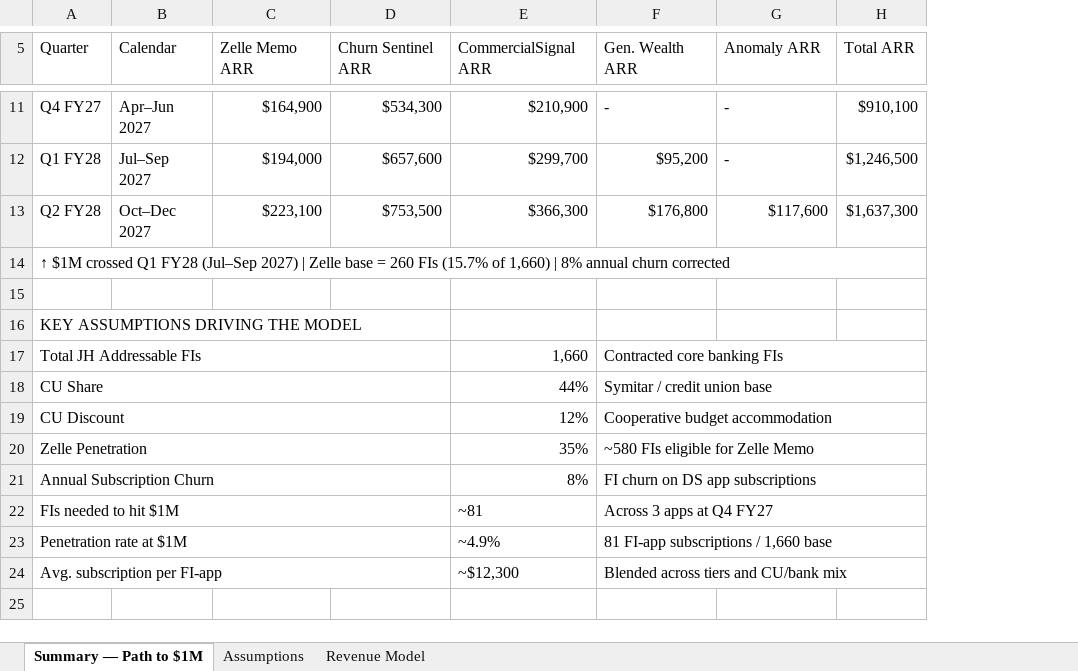
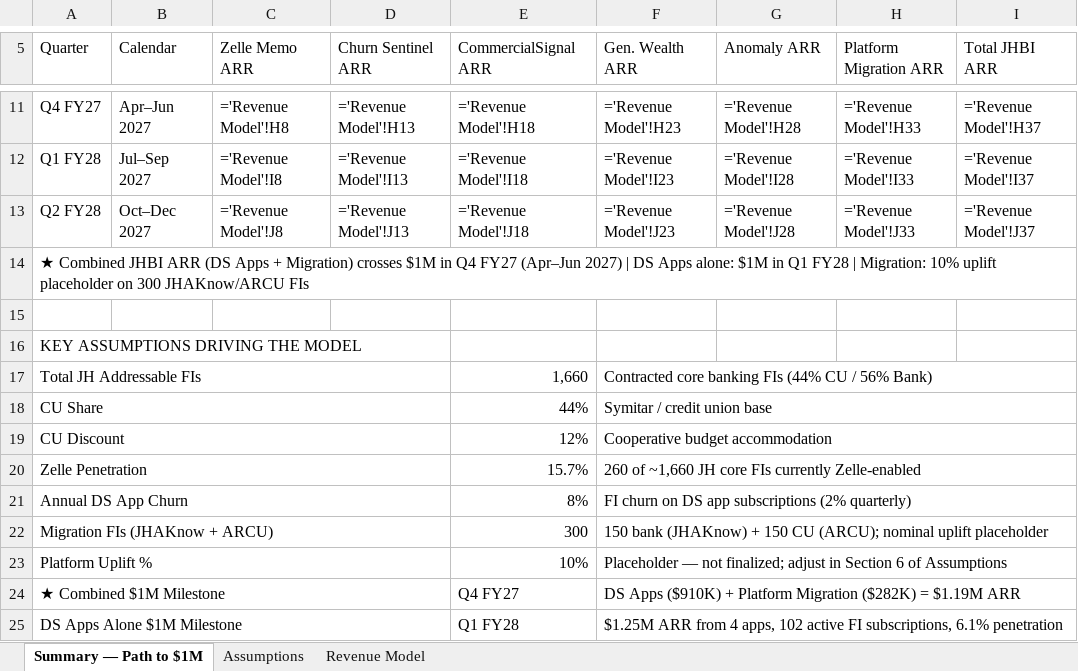
Before and after one commit to MonkeyWrenchGang/jhai_presentations, an Excel workbook: JHBI_Revenue_Model.xlsx, sheet Summary — Path to $1M, drawn as a sheet; only a part is shown, gaps mark what is left out; values as stored, in another font and other column widths than the file's, no cell formats; formulas without a stored value are shown as written; removed rows and columns are numbered as before the commit, all else as after; the diff covers the shown part only; the diff names each change by its address in the sheet, - before the commit and + after, or states it on an @@ line.

```diff
--- a/JHBI_Revenue_Model.xlsx (sheet Summary — Path to $1M)
+++ b/JHBI_Revenue_Model.xlsx (sheet Summary — Path to $1M)
-column H (Total ARR), rows 11-13: $910,100 | $1,246,500 | $1,637,300
+column H (Platform Migration ARR), rows 11-13: ='Revenue Model'!H33 | ='Revenue Model'!I33 | ='Revenue Model'!J33
+column I (Total JHBI ARR), rows 11-13: ='Revenue Model'!H37 | ='Revenue Model'!I37 | ='Revenue Model'!J37
-C11 (Zelle Memo ARR): $164,900
+C11 (Zelle Memo ARR): ='Revenue Model'!H8
-D11 (Churn Sentinel ARR): $534,300
+D11 (Churn Sentinel ARR): ='Revenue Model'!H13
-E11 (CommercialSignal ARR): $210,900
+E11 (CommercialSignal ARR): ='Revenue Model'!H18
-F11 (Gen. Wealth ARR): -
+F11 (Gen. Wealth ARR): ='Revenue Model'!H23
-G11 (Anomaly ARR): -
+G11 (Anomaly ARR): ='Revenue Model'!H28
-C12 (Zelle Memo ARR): $194,000
+C12 (Zelle Memo ARR): ='Revenue Model'!I8
-D12 (Churn Sentinel ARR): $657,600
+D12 (Churn Sentinel ARR): ='Revenue Model'!I13
-E12 (CommercialSignal ARR): $299,700
+E12 (CommercialSignal ARR): ='Revenue Model'!I18
-F12 (Gen. Wealth ARR): $95,200
+F12 (Gen. Wealth ARR): ='Revenue Model'!I23
-G12 (Anomaly ARR): -
+G12 (Anomaly ARR): ='Revenue Model'!I28
-C13 (Zelle Memo ARR): $223,100
+C13 (Zelle Memo ARR): ='Revenue Model'!J8
-D13 (Churn Sentinel ARR): $753,500
+D13 (Churn Sentinel ARR): ='Revenue Model'!J13
-E13 (CommercialSignal ARR): $366,300
+E13 (CommercialSignal ARR): ='Revenue Model'!J18
-F13 (Gen. Wealth ARR): $176,800
+F13 (Gen. Wealth ARR): ='Revenue Model'!J23
-G13 (Anomaly ARR): $117,600
+G13 (Anomaly ARR): ='Revenue Model'!J28
-A14 (Quarter): ↑ $1M crossed Q1 FY28 (Jul–Sep 2027) | Zelle base = 260 FIs (15.7% of 1,660) | 8% annual churn corrected
+A14 (Quarter): ★ Combined JHBI ARR (DS Apps + Migration) crosses $1M in Q4 FY27 (Apr–Jun 2027) | DS Apps alone: $1M in Q1 FY28 | Migration: 10% uplift placeholder on 300 JHAKnow/ARCU FIs
-F17 (Gen. Wealth ARR): Contracted core banking FIs
+F17 (Gen. Wealth ARR): Contracted core banking FIs (44% CU / 56% Bank)
-E20 (CommercialSignal ARR): 35%
+E20 (CommercialSignal ARR): 15.7%
-F20 (Gen. Wealth ARR): ~580 FIs eligible for Zelle Memo
+F20 (Gen. Wealth ARR): 260 of ~1,660 JH core FIs currently Zelle-enabled
-A21 (Quarter): Annual Subscription Churn
+A21 (Quarter): Annual DS App Churn
-F21 (Gen. Wealth ARR): FI churn on DS app subscriptions
+F21 (Gen. Wealth ARR): FI churn on DS app subscriptions (2% quarterly)
-row 22: FIs needed to hit $1M |  |  |  | ~81 | Across 3 apps at Q4 FY27
-row 23: Penetration rate at $1M |  |  |  | ~4.9% | 81 FI-app subscriptions / 1,660 base
-row 24: Avg. subscription per FI-app |  |  |  | ~$12,300 | Blended across tiers and CU/bank mix
+row 22: Migration FIs (JHAKnow + ARCU) |  |  |  | 300 | 150 bank (JHAKnow) + 150 CU (ARCU); nominal uplift placeholder
+row 23: Platform Uplift % |  |  |  | 10% | Placeholder — not finalized; adjust in Section 6 of Assumptions
+row 24: ★ Combined $1M Milestone |  |  |  | Q4 FY27 | DS Apps ($910K) + Platform Migration ($282K) = $1.19M ARR
+row 25: DS Apps Alone $1M Milestone |  |  |  | Q1 FY28 | $1.25M ARR from 4 apps, 102 active FI subscriptions, 6.1% penetration
```
Also changed, not shown: 26 edited cells elsewhere in this sheet, sheet Revenue Model, sheet Assumptions, cell formats, 2 other files.
